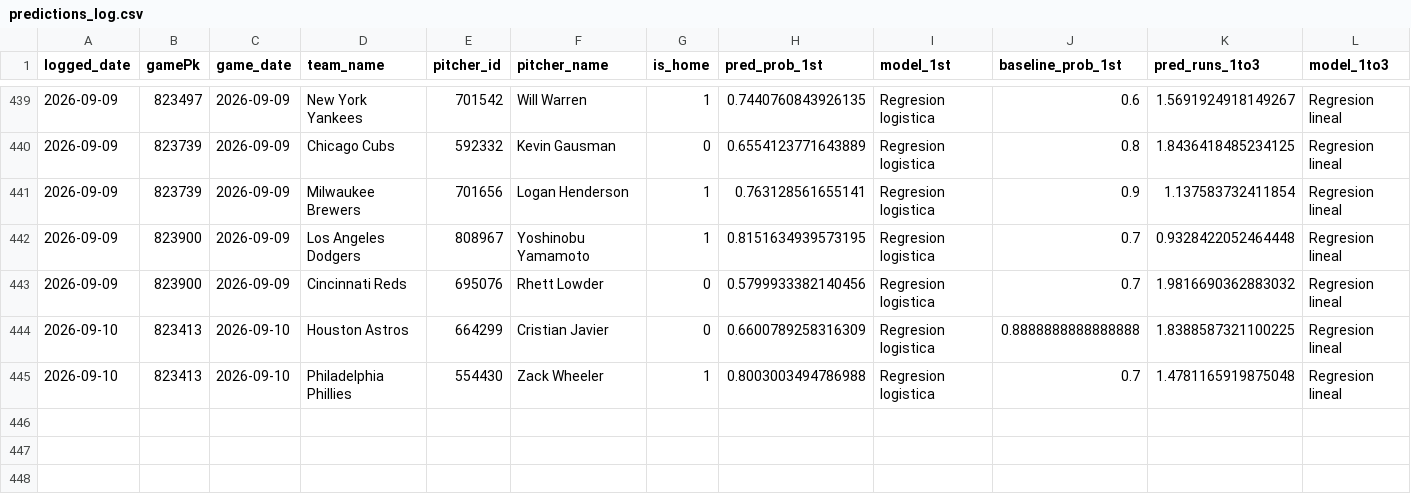
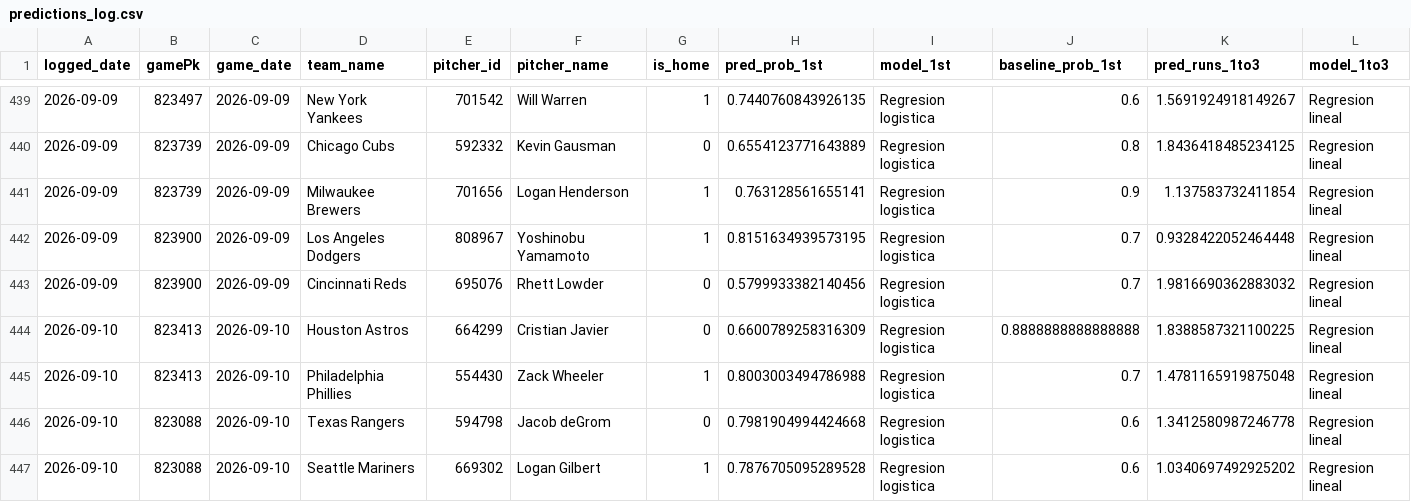
Before and after one commit to BrandonPalmaJobs/apuestas-mlb, a CSV file: predictions_log.csv, drawn as a sheet; only a part is shown, gaps mark what is left out; rows hold the shown columns only; the diff names each change by its address in the sheet, - before the commit and + after, or states it on an @@ line.

Commit message:
Log de predicciones 2026-09-10

```diff
--- a/predictions_log.csv
+++ b/predictions_log.csv
+row 446: 2026-09-10 | 823088 | 2026-09-10 | Texas Rangers | 594798 | Jacob deGrom | 0 | 0.7981904994424668 | Regresion logistica | 0.6 | 1.3412580987246778 | Regresion lineal
+row 447: 2026-09-10 | 823088 | 2026-09-10 | Seattle Mariners | 669302 | Logan Gilbert | 1 | 0.7876705095289528 | Regresion logistica | 0.6 | 1.0340697492925202 | Regresion lineal
```
